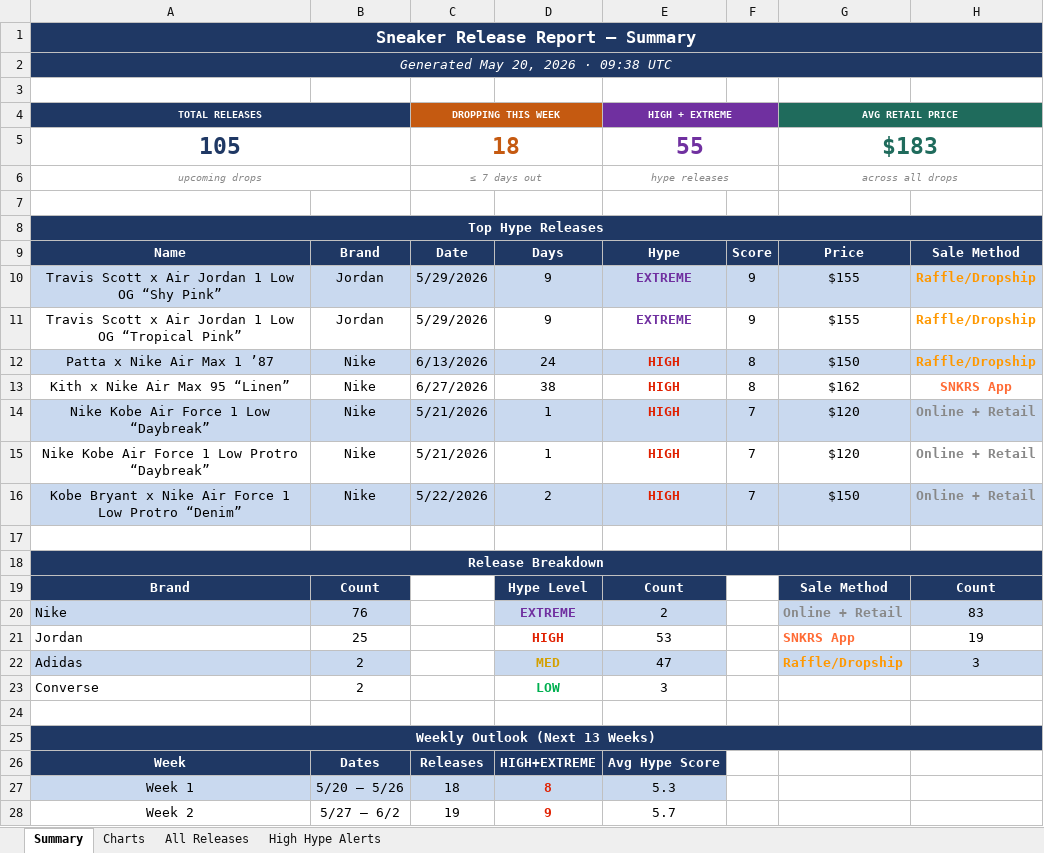
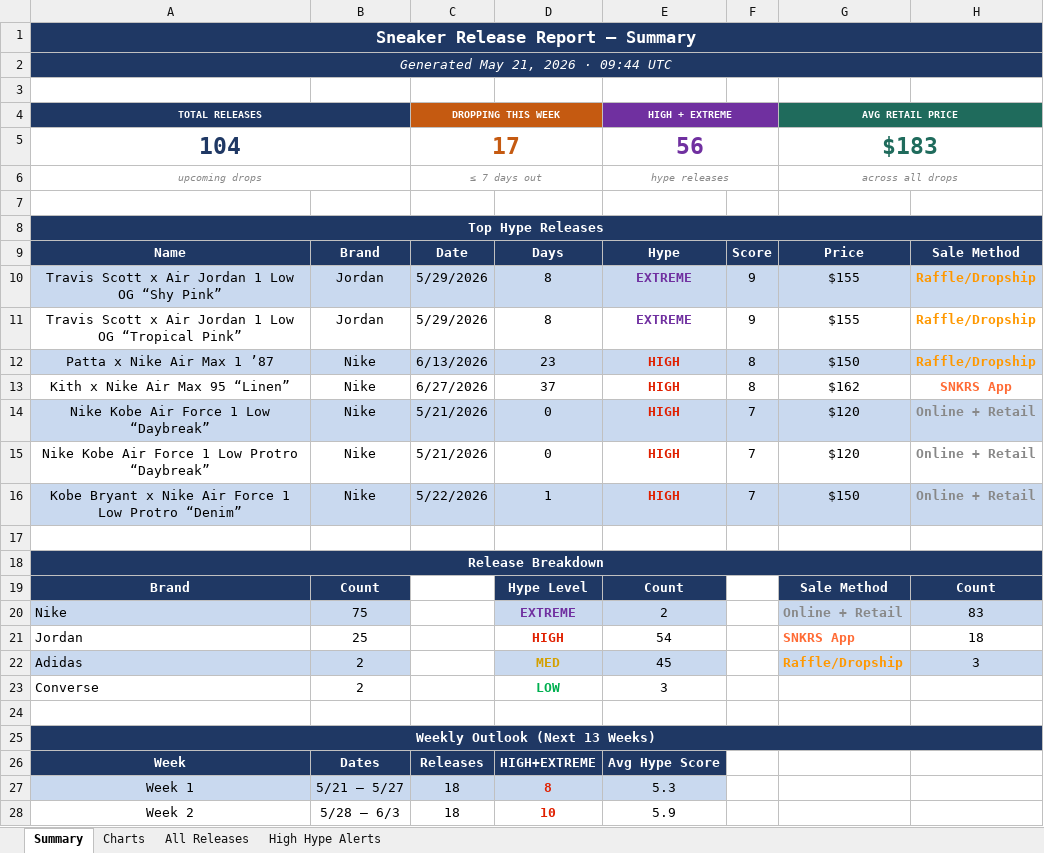
Before and after one commit to lordnader2002-sudo/Shoe-Tracker-v2, an Excel workbook: docs/data/sneaker_releases.xlsx, sheet Summary, drawn as a sheet; only a part is shown; values as stored, in another font and other column widths than the file's, no borders; removed rows and columns are numbered as before the commit, all else as after; the diff covers the shown part only; the diff names each change by its address in the sheet, - before the commit and + after, or states it on an @@ line.

```diff
--- a/docs/data/sneaker_releases.xlsx (sheet Summary)
+++ b/docs/data/sneaker_releases.xlsx (sheet Summary)
-A2 (TOTAL RELEASES): Generated May 20, 2026 · 09:38 UTC
+A2 (TOTAL RELEASES): Generated May 21, 2026 · 09:44 UTC
-row 5: 105 |  | 18 |  | 55 |  | $183
+row 5: 104 |  | 17 |  | 56 |  | $183
-D10:D11: 9
+D10:D11: 8
-D12: 24
+D12: 23
-D13: 38
+D13: 37
-D14:D15: 1
+D14:D15: 0
-D16: 2
+D16: 1
-B20: 76
+B20: 75
-E21 (HIGH + EXTREME): 53
+E21 (HIGH + EXTREME): 54
-H21: 19
+H21: 18
-E22 (HIGH + EXTREME): 47
+E22 (HIGH + EXTREME): 45
-B27: 5/20 – 5/26
+B27: 5/21 – 5/27
-B28: 5/27 – 6/2
+B28: 5/28 – 6/3
-C28 (DROPPING THIS WEEK): 19
+C28 (DROPPING THIS WEEK): 18
-D28: 9
+D28: 10
-E28 (HIGH + EXTREME): 5.7
+E28 (HIGH + EXTREME): 5.9
```
Also changed, not shown: 26 edited cells elsewhere in this sheet, sheet All Releases, sheet High Hype Alerts, sheet Charts, reports/sneaker_releases.xlsx, 1 other file.
